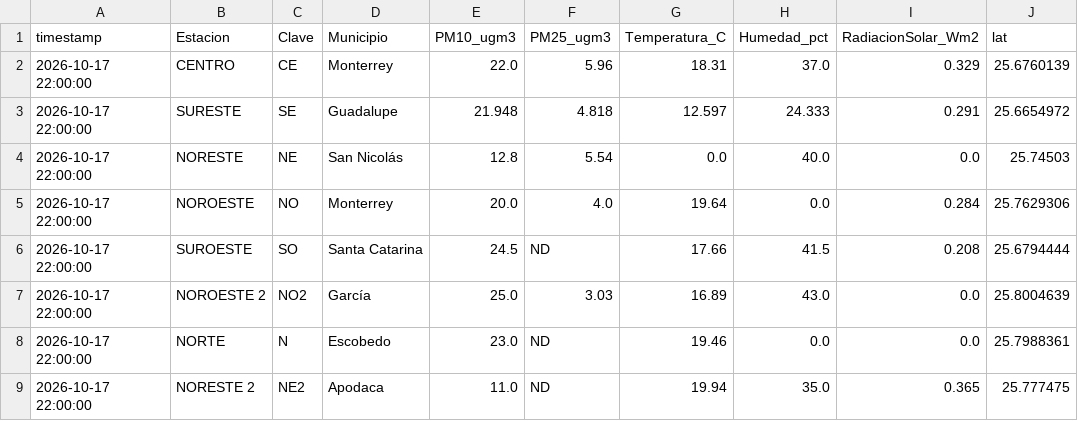
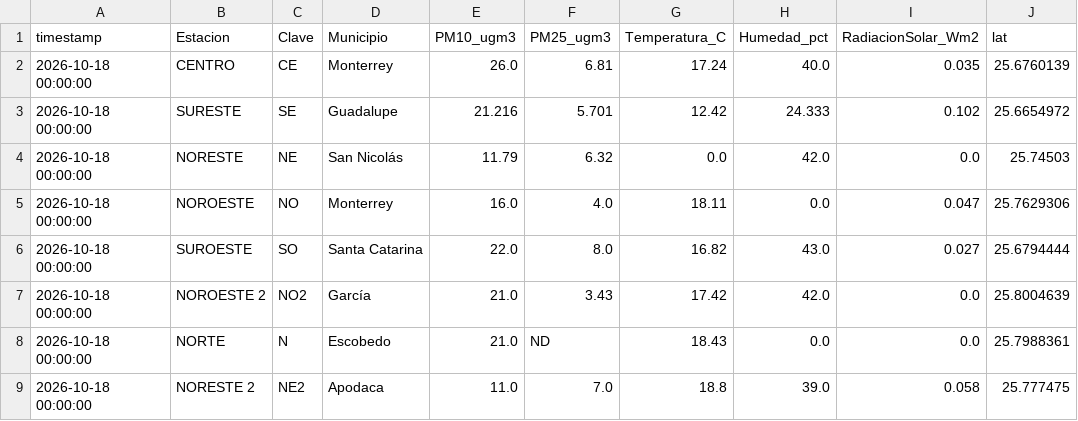
Before and after one commit to vasquez-roberto/capa_meteorologica, a CSV file: SIMA/sima_meteo_lecturas.csv, drawn as a sheet; only a part is shown; the diff covers the shown part only; the diff names each change by its address in the sheet, - before the commit and + after, or states it on an @@ line.

```diff
--- a/SIMA/sima_meteo_lecturas.csv
+++ b/SIMA/sima_meteo_lecturas.csv
-A2:A9 (timestamp): 2026-10-17 22:00:00
+A2:A9 (timestamp): 2026-10-18 00:00:00
-E2 (PM10_ugm3): 22.0
+E2 (PM10_ugm3): 26.0
-F2 (PM25_ugm3): 5.96
+F2 (PM25_ugm3): 6.81
-G2 (Temperatura_C): 18.31
+G2 (Temperatura_C): 17.24
-H2 (Humedad_pct): 37.0
+H2 (Humedad_pct): 40.0
-I2 (RadiacionSolar_Wm2): 0.329
+I2 (RadiacionSolar_Wm2): 0.035
-E3 (PM10_ugm3): 21.948
+E3 (PM10_ugm3): 21.216
-F3 (PM25_ugm3): 4.818
+F3 (PM25_ugm3): 5.701
-G3 (Temperatura_C): 12.597
+G3 (Temperatura_C): 12.42
-I3 (RadiacionSolar_Wm2): 0.291
+I3 (RadiacionSolar_Wm2): 0.102
-E4 (PM10_ugm3): 12.8
+E4 (PM10_ugm3): 11.79
-F4 (PM25_ugm3): 5.54
+F4 (PM25_ugm3): 6.32
-H4 (Humedad_pct): 40.0
+H4 (Humedad_pct): 42.0
-E5 (PM10_ugm3): 20.0
+E5 (PM10_ugm3): 16.0
-G5 (Temperatura_C): 19.64
+G5 (Temperatura_C): 18.11
-I5 (RadiacionSolar_Wm2): 0.284
+I5 (RadiacionSolar_Wm2): 0.047
-E6 (PM10_ugm3): 24.5
+E6 (PM10_ugm3): 22.0
-F6 (PM25_ugm3): ND
+F6 (PM25_ugm3): 8.0
-G6 (Temperatura_C): 17.66
+G6 (Temperatura_C): 16.82
-H6 (Humedad_pct): 41.5
+H6 (Humedad_pct): 43.0
-I6 (RadiacionSolar_Wm2): 0.208
+I6 (RadiacionSolar_Wm2): 0.027
-E7 (PM10_ugm3): 25.0
+E7 (PM10_ugm3): 21.0
-F7 (PM25_ugm3): 3.03
+F7 (PM25_ugm3): 3.43
-G7 (Temperatura_C): 16.89
+G7 (Temperatura_C): 17.42
-H7 (Humedad_pct): 43.0
+H7 (Humedad_pct): 42.0
-E8 (PM10_ugm3): 23.0
+E8 (PM10_ugm3): 21.0
-G8 (Temperatura_C): 19.46
+G8 (Temperatura_C): 18.43
-F9 (PM25_ugm3): ND
+F9 (PM25_ugm3): 7.0
-G9 (Temperatura_C): 19.94
+G9 (Temperatura_C): 18.8
-H9 (Humedad_pct): 35.0
+H9 (Humedad_pct): 39.0
-I9 (RadiacionSolar_Wm2): 0.365
+I9 (RadiacionSolar_Wm2): 0.058
```
Also changed, not shown: 31 edited cells elsewhere in this file, Purple Air/purpleair_meteo_lecturas.csv, SIMA/sima_interpolacion_lecturas.csv, 11 other files.
